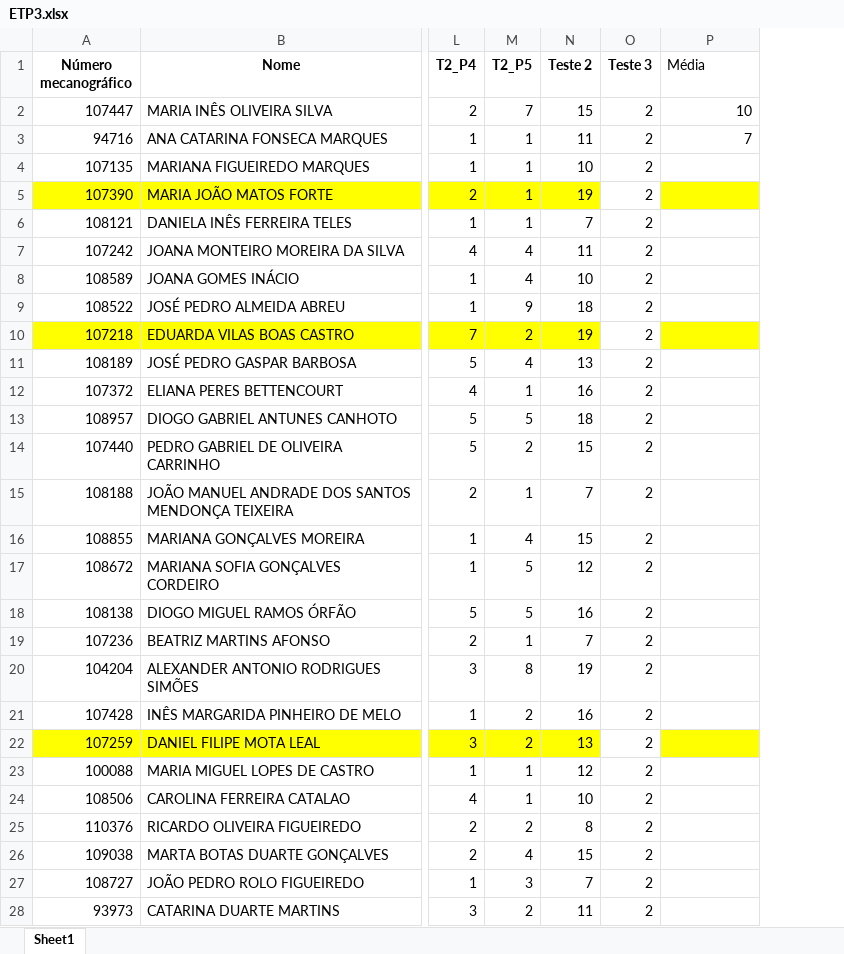
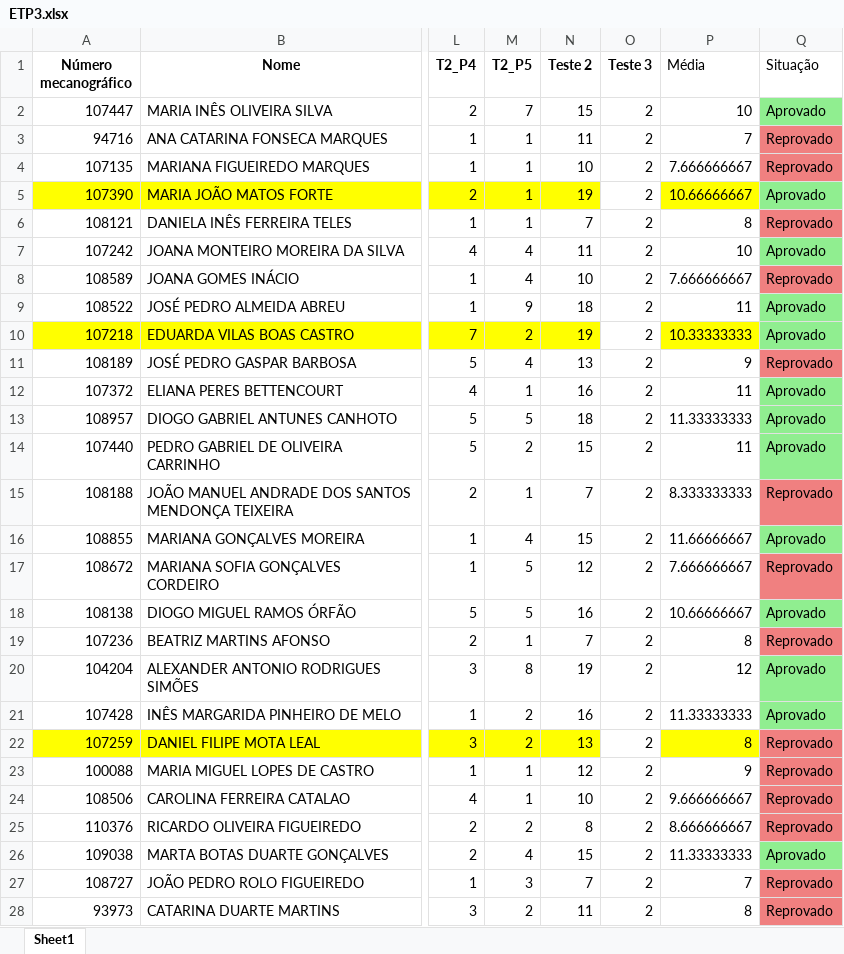
Before and after one commit to TomasBras/IM_EXCEL_Projects, an Excel workbook: ExcelVoice/IM_Excel/ETP3.xlsx, sheet Sheet1, drawn as a sheet; only a part is shown, gaps mark what is left out; values as stored, in another font and other column widths than the file's, no borders; charts and pictures not drawn; the diff covers the shown part only; the diff names each change by its address in the sheet, - before the commit and + after, or states it on an @@ line.

```diff
--- a/ExcelVoice/IM_Excel/ETP3.xlsx (sheet Sheet1)
+++ b/ExcelVoice/IM_Excel/ETP3.xlsx (sheet Sheet1)
+column Q (Situação), rows 2-28: Aprovado | Reprovado | Reprovado | Aprovado | Reprovado | Aprovado | Reprovado | Aprovado | Aprovado | Reprovado | Aprovado | Aprovado | Aprovado | Reprovado | Aprovado | Reprovado | Aprovado | Reprovado | Aprovado | Aprovado | Reprovado | Reprovado | Reprovado | Reprovado | Aprovado | Reprovado | Reprovado
-P4 (Média): (empty)
+P4 (Média): 7.666666667
-P5 (Média): (empty)
+P5 (Média): 10.66666667
-P6 (Média): (empty)
+P6 (Média): 8
-P7 (Média): (empty)
+P7 (Média): 10
-P8 (Média): (empty)
+P8 (Média): 7.666666667
-P9 (Média): (empty)
+P9 (Média): 11
-P10 (Média): (empty)
+P10 (Média): 10.33333333
-P11 (Média): (empty)
+P11 (Média): 9
-P12 (Média): (empty)
+P12 (Média): 11
-P13 (Média): (empty)
+P13 (Média): 11.33333333
-P14 (Média): (empty)
+P14 (Média): 11
-P15 (Média): (empty)
+P15 (Média): 8.333333333
-P16 (Média): (empty)
+P16 (Média): 11.66666667
-P17 (Média): (empty)
+P17 (Média): 7.666666667
-P18 (Média): (empty)
+P18 (Média): 10.66666667
-P19 (Média): (empty)
+P19 (Média): 8
-P20 (Média): (empty)
+P20 (Média): 12
-P21 (Média): (empty)
+P21 (Média): 11.33333333
-P22 (Média): (empty)
+P22 (Média): 8
-P23 (Média): (empty)
+P23 (Média): 9
-P24 (Média): (empty)
+P24 (Média): 9.666666667
-P25 (Média): (empty)
+P25 (Média): 8.666666667
-P26 (Média): (empty)
+P26 (Média): 11.33333333
-P27 (Média): (empty)
+P27 (Média): 7
-P28 (Média): (empty)
+P28 (Média): 8
```
Also changed, not shown: 132 edited cells elsewhere in this sheet, 8 other files.
